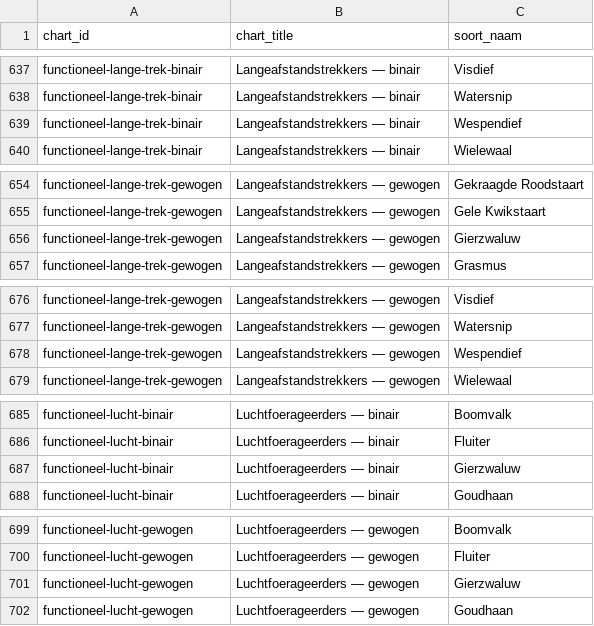
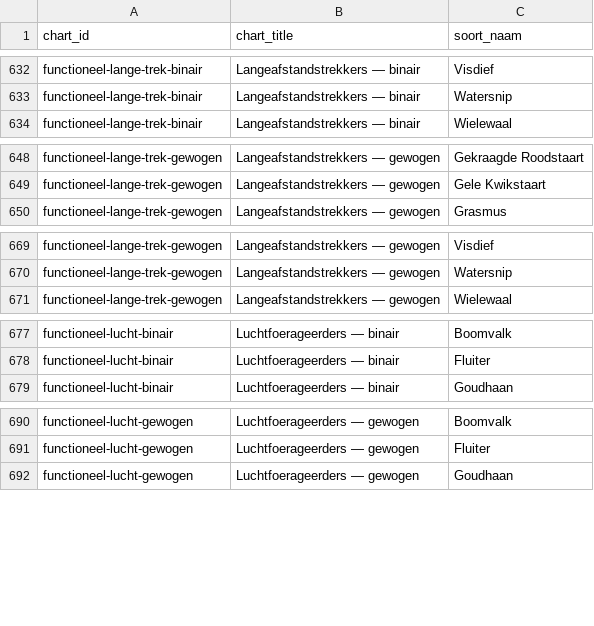
Before and after one commit to Ton2241/Meijendel, a CSV file: groepen_grafieken/groep_soorten.csv, drawn as a sheet; only a part is shown, gaps mark what is left out; the diff covers the shown part only.

```diff
--- a/groepen_grafieken/groep_soorten.csv
+++ b/groepen_grafieken/groep_soorten.csv
@@ -638,3 +633,2 @@
 "functioneel-lange-trek-binair","Langeafstandstrekkers — binair","Watersnip"
-"functioneel-lange-trek-binair","Langeafstandstrekkers — binair","Wespendief"
 "functioneel-lange-trek-binair","Langeafstandstrekkers — binair","Wielewaal"
@@ -655,3 +649,2 @@
 "functioneel-lange-trek-gewogen","Langeafstandstrekkers — gewogen","Gele Kwikstaart"
-"functioneel-lange-trek-gewogen","Langeafstandstrekkers — gewogen","Gierzwaluw"
 "functioneel-lange-trek-gewogen","Langeafstandstrekkers — gewogen","Grasmus"
@@ -677,3 +670,2 @@
 "functioneel-lange-trek-gewogen","Langeafstandstrekkers — gewogen","Watersnip"
-"functioneel-lange-trek-gewogen","Langeafstandstrekkers — gewogen","Wespendief"
 "functioneel-lange-trek-gewogen","Langeafstandstrekkers — gewogen","Wielewaal"
@@ -686,3 +678,2 @@
 "functioneel-lucht-binair","Luchtfoerageerders — binair","Fluiter"
-"functioneel-lucht-binair","Luchtfoerageerders — binair","Gierzwaluw"
 "functioneel-lucht-binair","Luchtfoerageerders — binair","Goudhaan"
@@ -700,3 +691,2 @@
 "functioneel-lucht-gewogen","Luchtfoerageerders — gewogen","Fluiter"
-"functioneel-lucht-gewogen","Luchtfoerageerders — gewogen","Gierzwaluw"
 "functioneel-lucht-gewogen","Luchtfoerageerders — gewogen","Goudhaan"
```
Also changed, not shown: 5 removed rows elsewhere in this file, output_ecologische_groepen/gam_interpretatie_per_groep.csv, output_ecologische_groepen/gam_trendanalyse_per_groep.csv, 17 other files.
